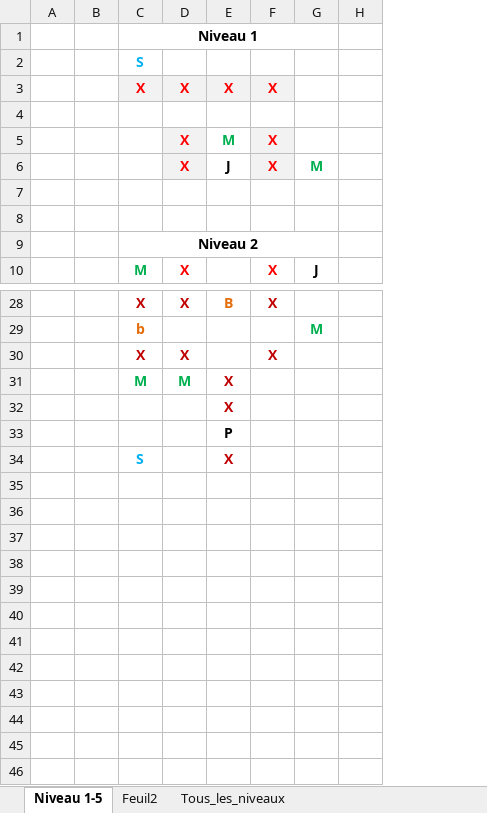
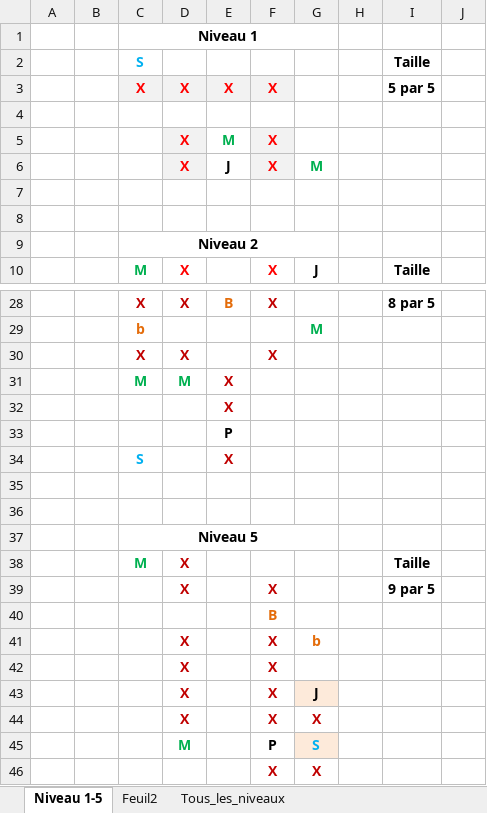
Before and after one commit to jringenbach/FearTheDungeon, an Excel workbook: Niveaux.xlsx, sheet Niveau 1-5, drawn as a sheet; only a part is shown, gaps mark what is left out; values as stored, in another font and other column widths than the file's, no borders; the diff names each change by its address in the sheet, - before the commit and + after, or states it on an @@ line.

Commit message:
Niveau 5 programmé

```diff
--- a/Niveaux.xlsx (sheet Niveau 1-5)
+++ b/Niveaux.xlsx (sheet Niveau 1-5)
+column I, rows 2-10: Taille | 5 par 5 |  |  |  |  |  |  | Taille; row 28: 8 par 5
+column J, empty
+row 35: (empty)
+row 36: (empty)
+row 37:  |  | Niveau 5
+row 38:  |  | M | X |  |  |  |  | Taille
+row 39:  |  |  | X |  | X |  |  | 9 par 5
+row 40:  |  |  |  |  | B
+row 41:  |  |  | X |  | X | b
+row 42:  |  |  | X |  | X
+row 43:  |  |  | X |  | X | J
+row 44:  |  |  | X |  | X | X
+row 45:  |  |  | M |  | P | S
+row 46:  |  |  |  |  | X | X
```
Also changed, not shown: sheet Tous_les_niveaux, 2 other files.
